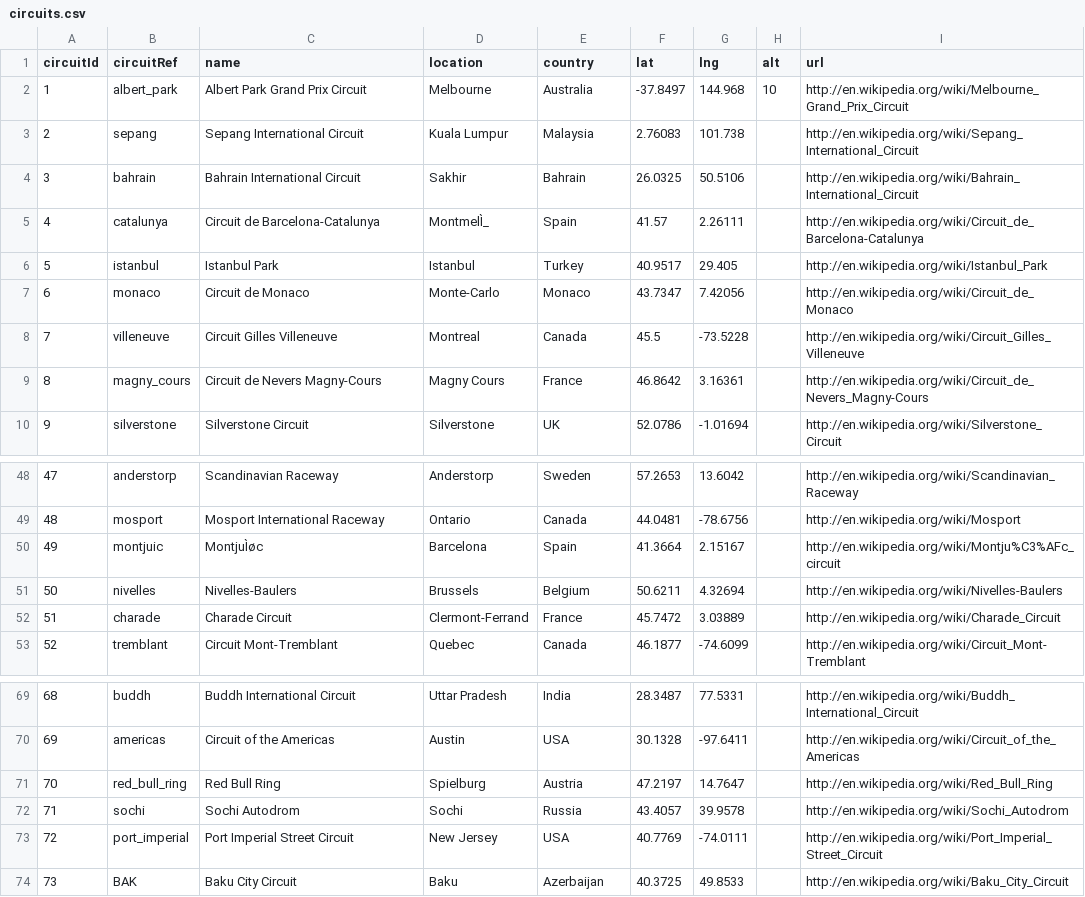
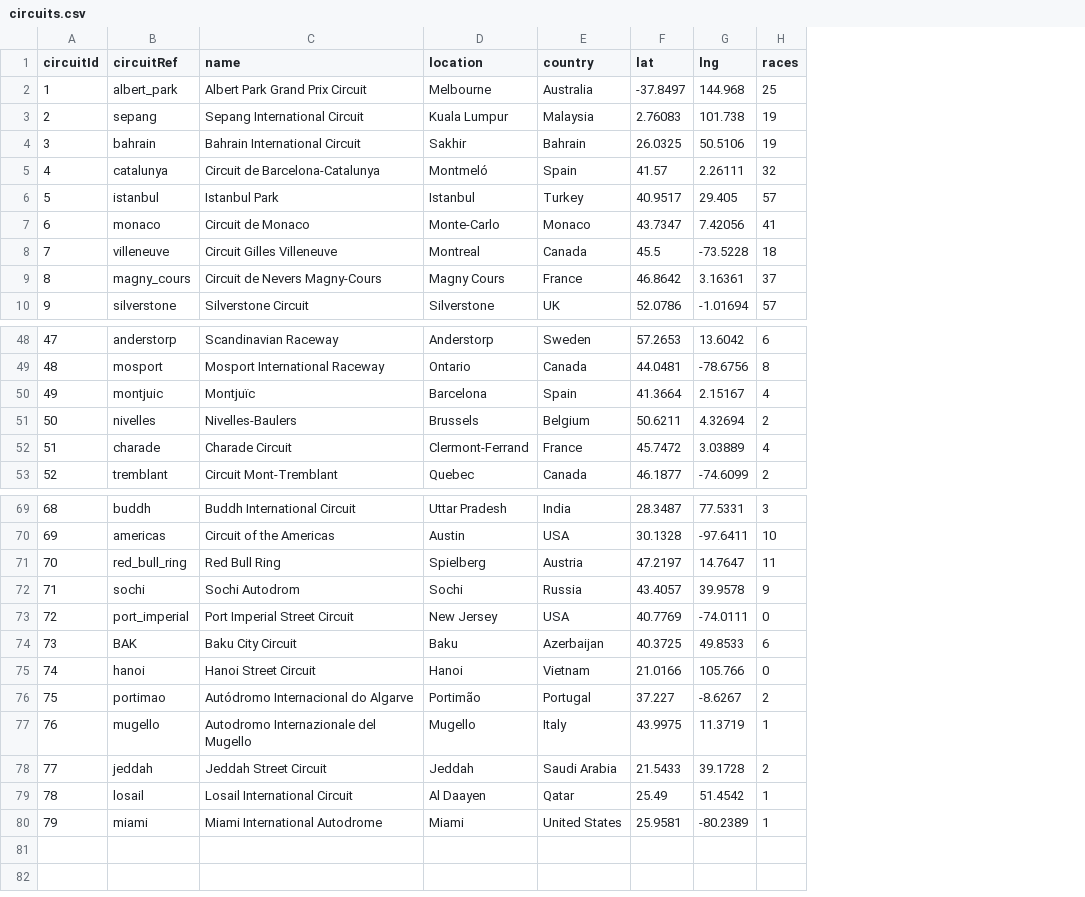
Before and after one commit to herg0001/FIT3179, a CSV file: circuits.csv, drawn as a sheet; only a part is shown, gaps mark what is left out; removed rows and columns are numbered as before the commit, all else as after; the diff covers the shown part only; the diff names each change by its address in the sheet, - before the commit and + after, or states it on an @@ line.

Commit message:
Add files via upload

```diff
--- a/circuits.csv
+++ b/circuits.csv
-column H (alt), row 2: 10
-column I (url), rows 2-10: http://en.wikipedia.org/wiki/Melbourne_Grand_Prix_Circuit | http://en.wikipedia.org/wiki/Sepang_International_Circuit | http://en.wikipedia.org/wiki/Bahrain_International_Circuit | http://en.wikipedia.org/wiki/Circuit_de_Barcelona-Catalunya | http://en.wikipedia.org/wiki/Istanbul_Park | http://en.wikipedia.org/wiki/Circuit_de_Monaco | http://en.wikipedia.org/wiki/Circuit_Gilles_Villeneuve | http://en.wikipedia.org/wiki/Circuit_de_Nevers_Magny-Cours | http://en.wikipedia.org/wiki/Silverstone_Circuit; rows 48-53: http://en.wikipedia.org/wiki/Scandinavian_Raceway | http://en.wikipedia.org/wiki/Mosport | http://en.wikipedia.org/wiki/Montju%C3%AFc_circuit | http://en.wikipedia.org/wiki/Nivelles-Baulers | http://en.wikipedia.org/wiki/Charade_Circuit | http://en.wikipedia.org/wiki/Circuit_Mont-Tremblant; rows 69-74: http://en.wikipedia.org/wiki/Buddh_International_Circuit | http://en.wikipedia.org/wiki/Circuit_of_the_Americas | http://en.wikipedia.org/wiki/Red_Bull_Ring | http://en.wikipedia.org/wiki/Sochi_Autodrom | http://en.wikipedia.org/wiki/Port_Imperial_Street_Circuit | http://en.wikipedia.org/wiki/Baku_City_Circuit
+column H (races), rows 2-10: 25 | 19 | 19 | 32 | 57 | 41 | 18 | 37 | 57; rows 48-53: 6 | 8 | 4 | 2 | 4 | 2; rows 69-74: 3 | 10 | 11 | 9 | 0 | 6
-D5 (location): MontmelÌ_
+D5 (location): Montmeló
-C50 (name): MontjuÌøc
+C50 (name): Montjuïc
-D71 (location): Spielburg
+D71 (location): Spielberg
+row 75: 74 | hanoi | Hanoi Street Circuit | Hanoi | Vietnam | 21.0166 | 105.766 | 0
+row 76: 75 | portimao | Autódromo Internacional do Algarve | Portimão | Portugal | 37.227 | -8.6267 | 2
+row 77: 76 | mugello | Autodromo Internazionale del Mugello | Mugello | Italy | 43.9975 | 11.3719 | 1
+row 78: 77 | jeddah | Jeddah Street Circuit | Jeddah | Saudi Arabia | 21.5433 | 39.1728 | 2
+row 79: 78 | losail | Losail International Circuit | Al Daayen | Qatar | 25.49 | 51.4542 | 1
+row 80: 79 | miami | Miami International Autodrome | Miami | United States | 25.9581 | -80.2389 | 1
```
Also changed, not shown: 9 edited cells elsewhere in this file.
